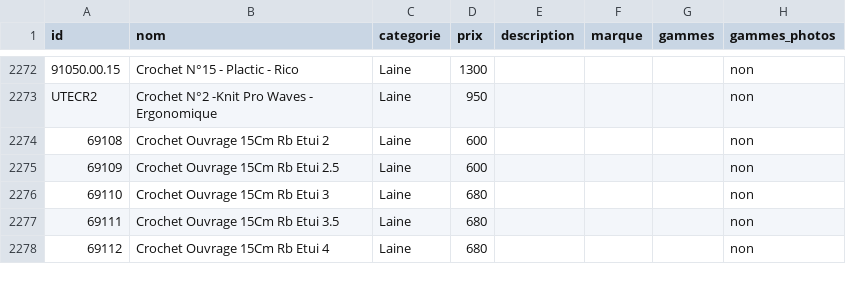
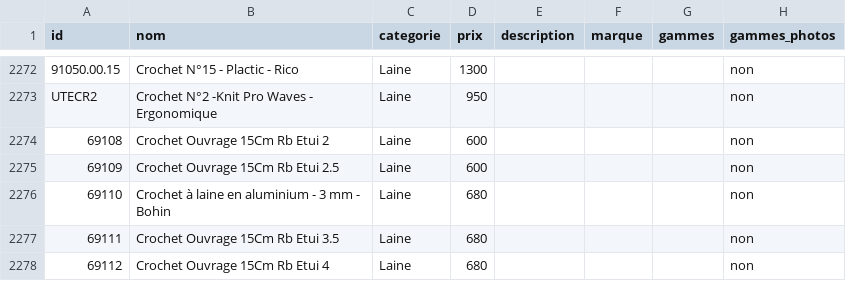
Before and after one commit to leia98nc-code/lagrandemercerie, a CSV file: public/products.csv, drawn as a sheet; only a part is shown, gaps mark what is left out; the diff names each change by its address in the sheet, - before the commit and + after, or states it on an @@ line.

Commit message:
nom 69110 → "Crochet à laine en aluminium - 3 mm - Bohin" via back-office

```diff
--- a/public/products.csv
+++ b/public/products.csv
-B2276 (nom): Crochet Ouvrage 15Cm Rb Etui 3
+B2276 (nom): Crochet à laine en aluminium - 3 mm - Bohin
```
